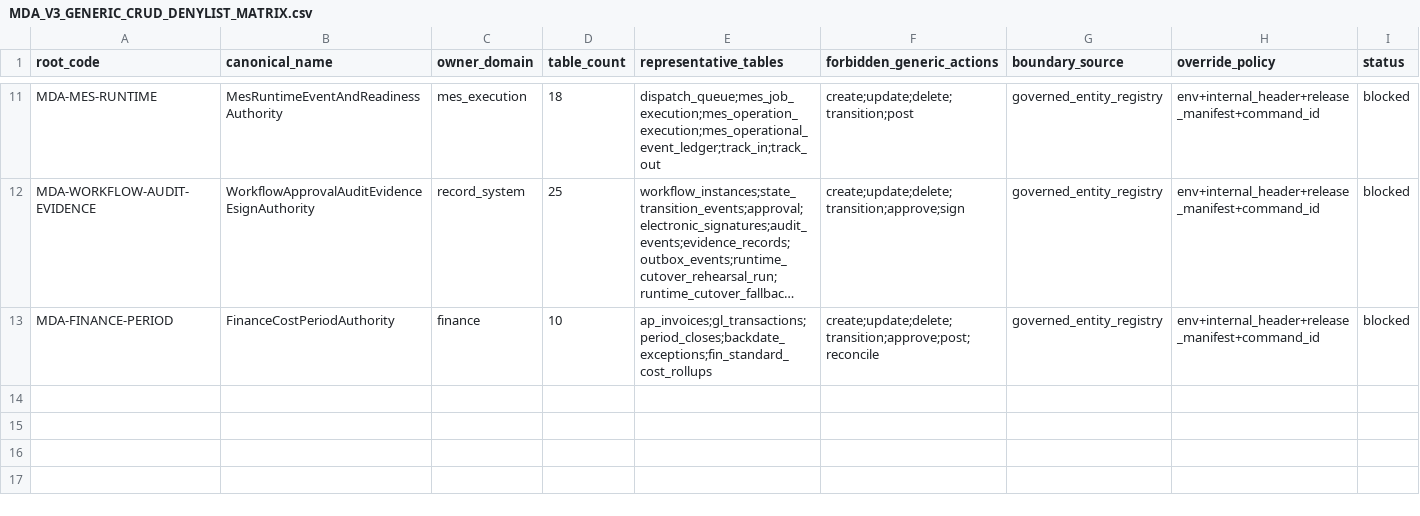
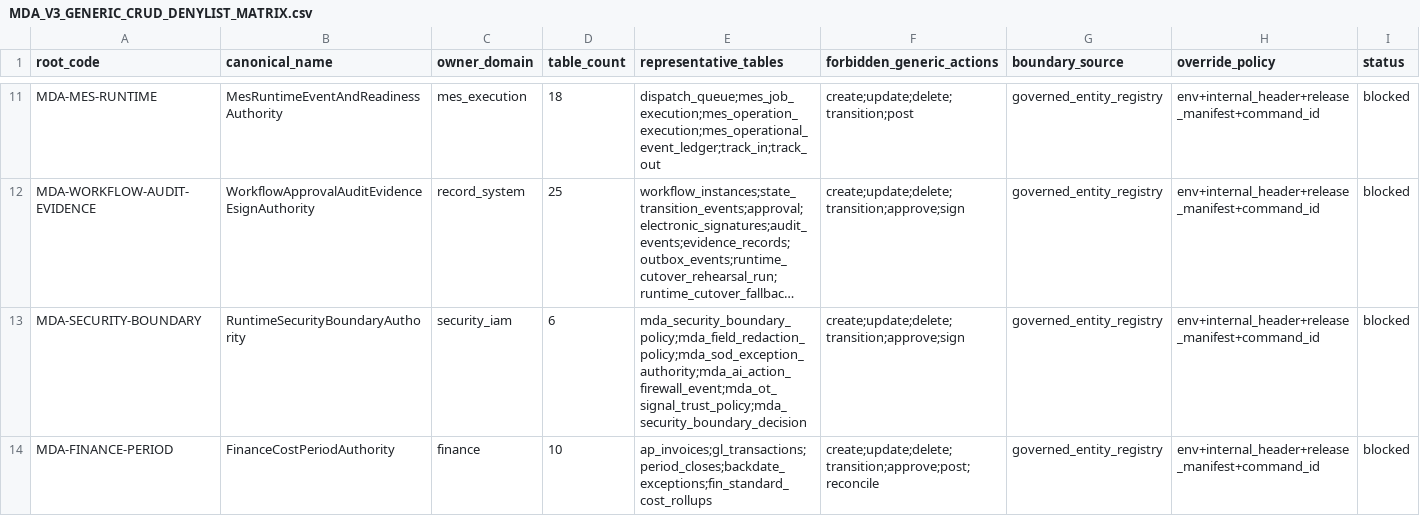
Before and after one commit to sanhvo86-hesem/mom, a CSV file: _reports/agent-audits/mda-v3-runtime-upgrade-2026-05-29/MDA_V3_GENERIC_CRUD_DENYLIST_MATRIX.csv, drawn as a sheet; only a part is shown, gaps mark what is left out; long unchanged cells end in …; the diff names each change by its address in the sheet, - before the commit and + after, or states it on an @@ line.

```diff
--- a/_reports/agent-audits/mda-v3-runtime-upgrade-2026-05-29/MDA_V3_GENERIC_CRUD_DENYLIST_MATRIX.csv
+++ b/_reports/agent-audits/mda-v3-runtime-upgrade-2026-05-29/MDA_V3_GENERIC_CRUD_DENYLIST_MATRIX.csv
+row 13: MDA-SECURITY-BOUNDARY | RuntimeSecurityBoundaryAuthority | security_iam | 6 | mda_security_boundary_policy;mda_field_redaction_policy;mda_sod_exception_authority;mda_ai_action_firewall_event;mda_ot_signal_trust_policy;mda_security_boundary_decision | create;update;delete;transition;approve;sign | governed_entity_registry | env+internal_header+release_manifest+command_id | blocked
```
Also changed, not shown: _reports/agent-audits/mda-v3-runtime-upgrade-2026-05-29/MDA_V3_DOMAIN_RUNTIME_MATURITY_SCORECARD.csv, _reports/agent-audits/mda-v3-runtime-upgrade-2026-05-29/MDA_V3_P0_P1_BLOCKER_REGISTER.csv, 33 other files.
